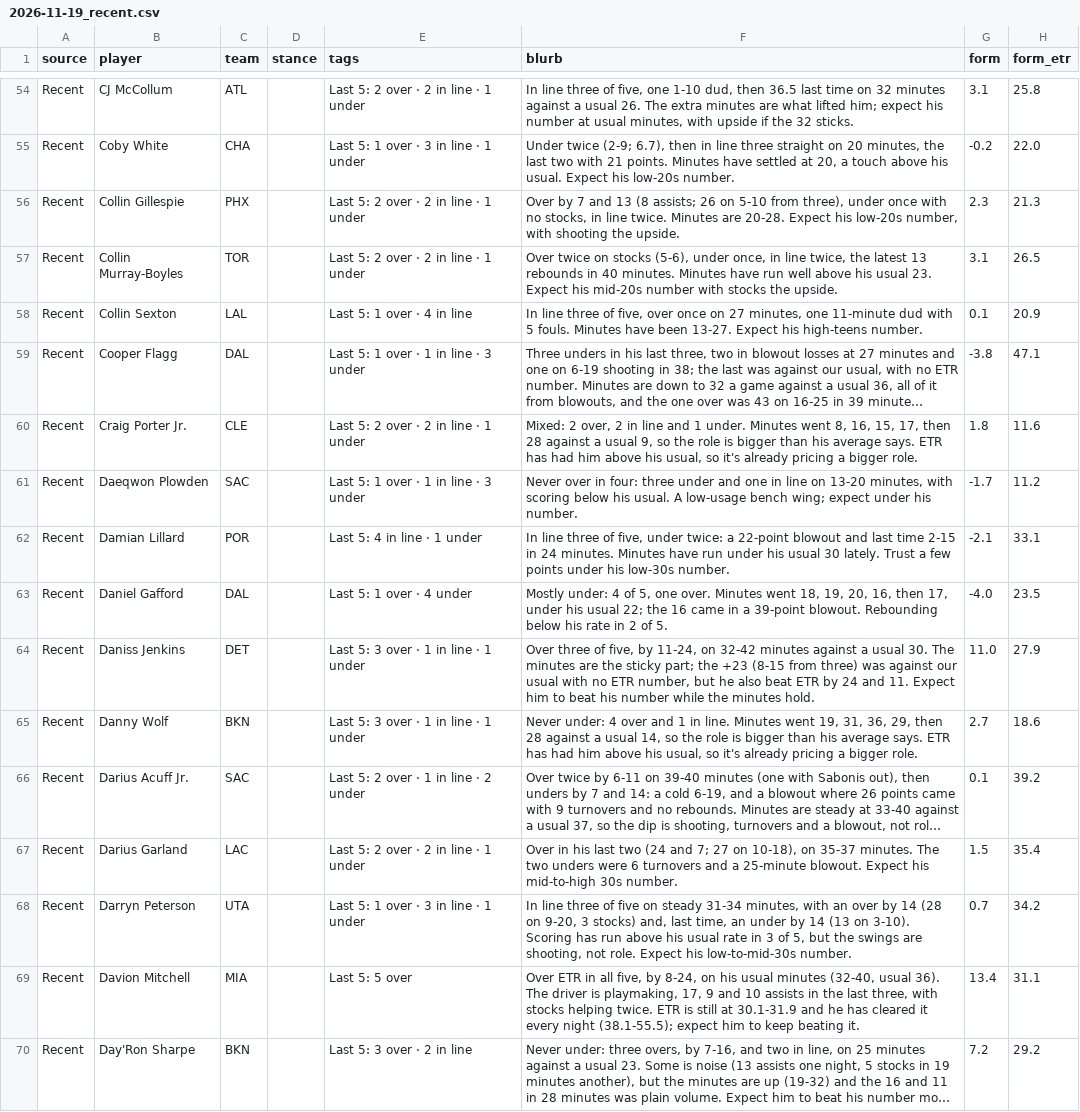
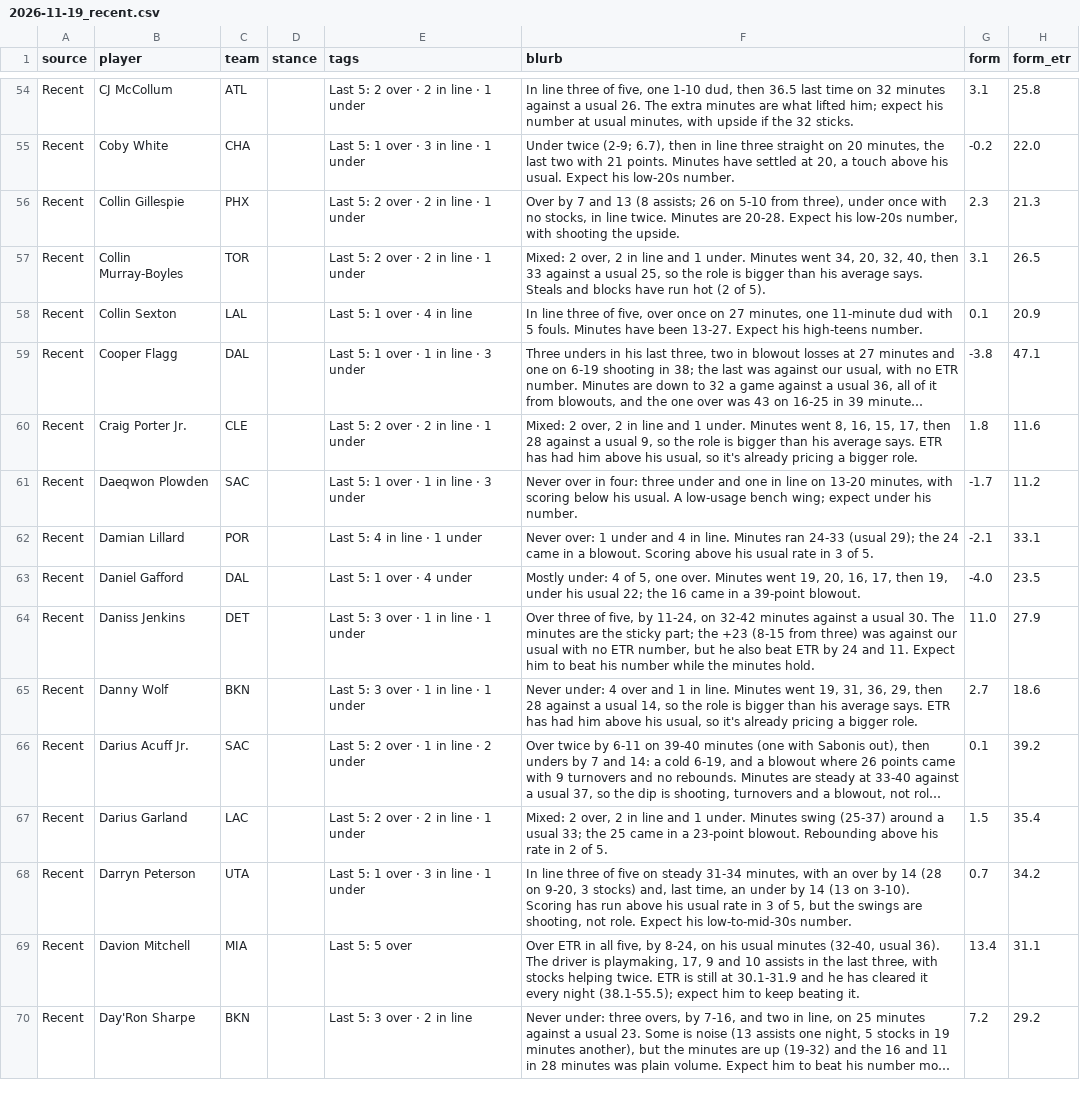
Before and after one commit to JonBoyBeats/br_rankings, a CSV file: analysis/nba/takes/2026-11-19_recent.csv, drawn as a sheet; only a part is shown, gaps mark what is left out; long unchanged cells end in …; the diff covers the shown part only; the diff names each change by its address in the sheet, - before the commit and + after, or states it on an @@ line.

```diff
--- a/analysis/nba/takes/2026-11-19_recent.csv
+++ b/analysis/nba/takes/2026-11-19_recent.csv
-F57 (blurb): Over twice on stocks (5-6), under once, in line twice, the latest 13 rebounds in 40 minutes. Minutes have run well above his usual 23. Expect his mid-20s number with stocks the upside.
+F57 (blurb): Mixed: 2 over, 2 in line and 1 under. Minutes went 34, 20, 32, 40, then 33 against a usual 25, so the role is bigger than his average says. Steals and blocks have run hot (2 of 5).
-F62 (blurb): In line three of five, under twice: a 22-point blowout and last time 2-15 in 24 minutes. Minutes have run under his usual 30 lately. Trust a few points under his low-30s number.
+F62 (blurb): Never over: 1 under and 4 in line. Minutes ran 24-33 (usual 29); the 24 came in a blowout. Scoring above his usual rate in 3 of 5.
-F63 (blurb): …Minutes went 18, 19, 20, 16, then 17, under his usual 22; the 16 came in a 39-point blowout. Rebounding below his rate in 2 of 5.
+F63 (blurb): …Minutes went 19, 20, 16, 17, then 19, under his usual 22; the 16 came in a 39-point blowout.
-F67 (blurb): Over in his last two (24 and 7; 27 on 10-18), on 35-37 minutes. The two unders were 6 turnovers and a 25-minute blowout. Expect his mid-to-high 30s number.
+F67 (blurb): Mixed: 2 over, 2 in line and 1 under. Minutes swing (25-37) around a usual 33; the 25 came in a 23-point blowout. Rebounding above his rate in 2 of 5.
```
Also changed, not shown: 1 added row and 48 edited cells elsewhere in this file, analysis/nba/form.csv, 1 other file.
